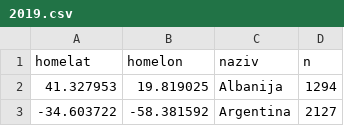
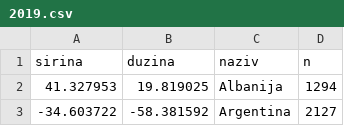
Before and after one commit to ExistenceisP4ain/pis, a CSV file: bubblemap/2019.csv, drawn as a sheet; only a part is shown.

Commit message:
Update 2019.csv

```diff
--- a/bubblemap/2019.csv
+++ b/bubblemap/2019.csv
@@ -1,2 +1,2 @@
-homelat,homelon,naziv,n
+sirina,duzina,naziv,n
 41.327953,19.819025,Albanija,1294
```
